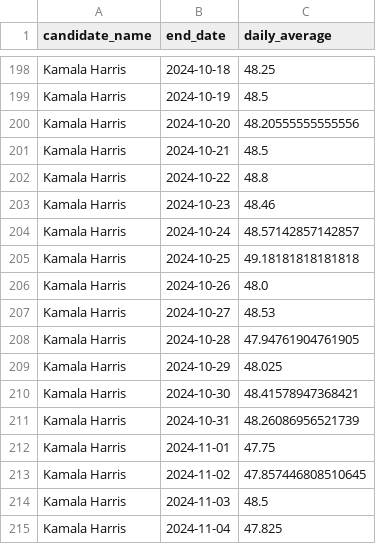
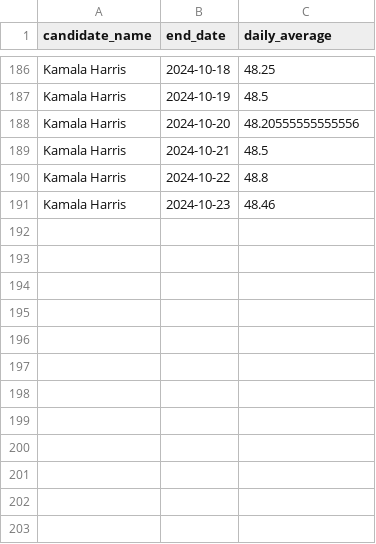
Before and after one commit to wh33les/us-election-forecast-2024, a CSV file: data/polling_averages_cache.csv, drawn as a sheet; only a part is shown, gaps mark what is left out; the diff covers the shown part only.

```diff
--- a/data/polling_averages_cache.csv
+++ b/data/polling_averages_cache.csv
@@ -203,13 +191 @@ Kamala Harris,2024-10-22,48.8
 Kamala Harris,2024-10-23,48.46
-Kamala Harris,2024-10-24,48.57142857142857
-Kamala Harris,2024-10-25,49.18181818181818
-Kamala Harris,2024-10-26,48.0
-Kamala Harris,2024-10-27,48.53
-Kamala Harris,2024-10-28,47.94761904761905
-Kamala Harris,2024-10-29,48.025
-Kamala Harris,2024-10-30,48.41578947368421
-Kamala Harris,2024-10-31,48.26086956521739
-Kamala Harris,2024-11-01,47.75
-Kamala Harris,2024-11-02,47.857446808510645
-Kamala Harris,2024-11-03,48.5
-Kamala Harris,2024-11-04,47.825
```
Also changed, not shown: 12 removed rows and 1 edited cell elsewhere in this file, data/election_forecast_2024_comprehensive.csv, 6 other files.
